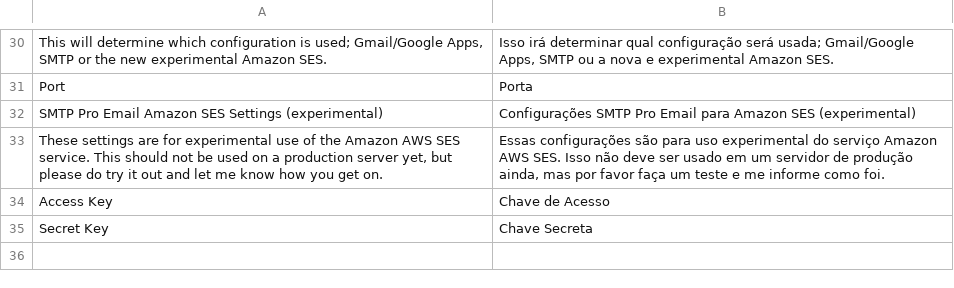
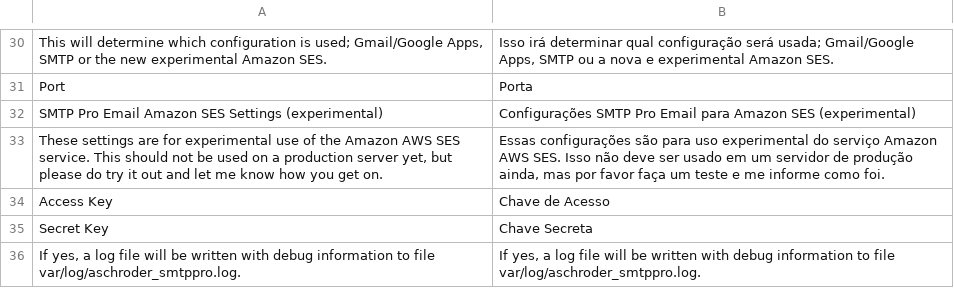
Before and after one commit to aschroder/Magento-SMTP-Pro-Email-Extension, a CSV file: app/locale/pt_BR/Aschroder_SMTPPro.csv, drawn as a sheet; only a part is shown, gaps mark what is left out.

Commit message:
update translations with the file location string.

```diff
--- a/app/locale/pt_BR/Aschroder_SMTPPro.csv
+++ b/app/locale/pt_BR/Aschroder_SMTPPro.csv
@@ -35 +35,2 @@
 "Secret Key","Chave Secreta"
+"If yes, a log file will be written with debug information to file var/log/aschroder_smtppro.log.","If yes, a log file will be written with debug information to file var/log/aschroder_smtppro.log."
```
Also changed, not shown: app/locale/en_US/Aschroder_SMTPPro.csv, app/locale/es_ES/Aschroder_SMTPPro.csv, 2 other files.
